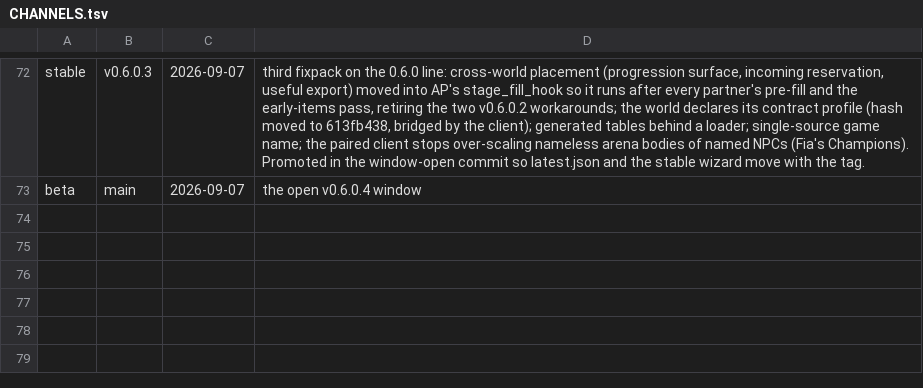
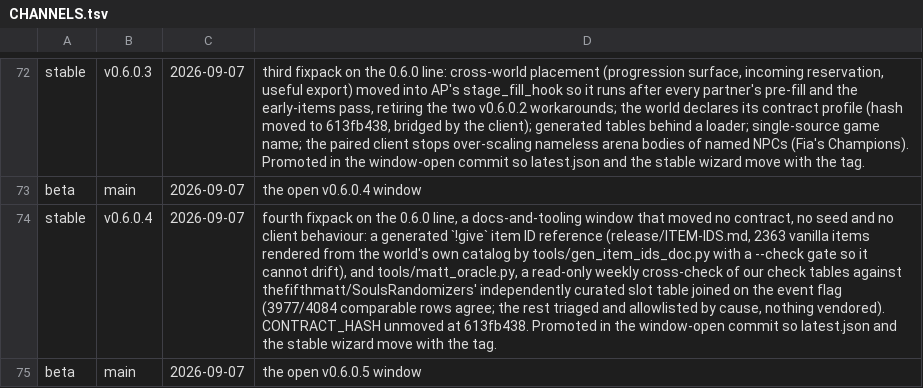
Before and after one commit to 4laric/er-archipelago, a TSV file: release/CHANNELS.tsv, drawn as a sheet; only a part is shown, gaps mark what is left out; the diff names each change by its address in the sheet, - before the commit and + after, or states it on an @@ line.

```diff
--- a/release/CHANNELS.tsv
+++ b/release/CHANNELS.tsv
+row 74: stable | v0.6.0.4 | 2026-09-07 | fourth fixpack on the 0.6.0 line, a docs-and-tooling window that moved no contract, no seed and no client behaviour: a generated `!give` item ID reference (release/ITEM-IDS.md, 2363 vanilla items rendered from the world's own catalog by tools/gen_item_ids_doc.py with a --check gate so it cannot drift), and tools/matt_oracle.py, a read-only weekly cross-check of our check tables against thefifthmatt/SoulsRandomizers' independently curated slot table joined on the event flag (3977/4084 comparable rows agree; the rest triaged and allowlisted by cause, nothing vendored). CONTRACT_HASH unmoved at 613fb438. Promoted in the window-open commit so latest.json and the stable wizard move with the tag.
+row 75: beta | main | 2026-09-07 | the open v0.6.0.5 window
```
Also changed, not shown: release/CONTRACT-VERSIONS.tsv, 6 other files.
